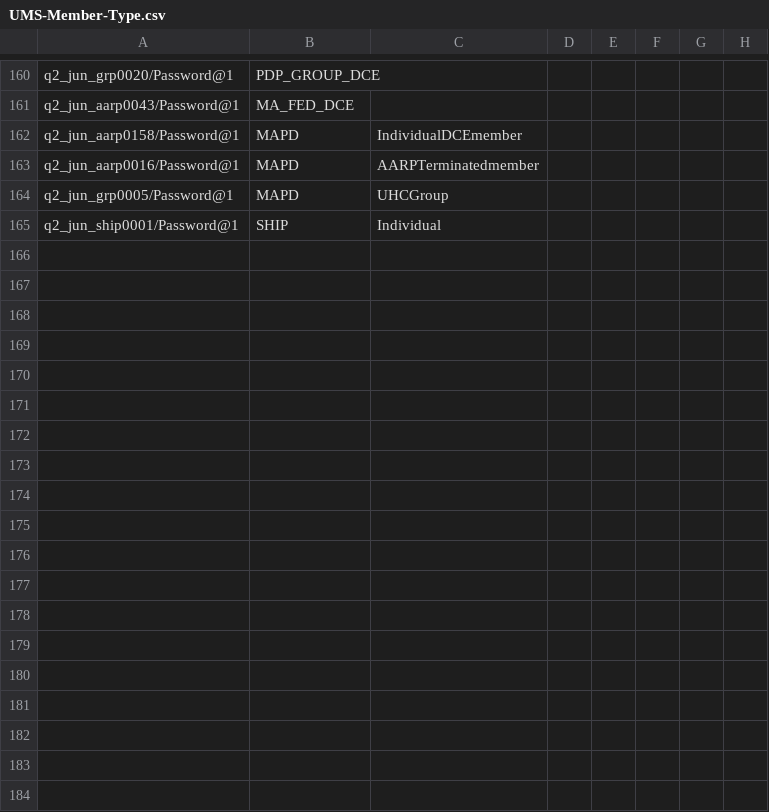
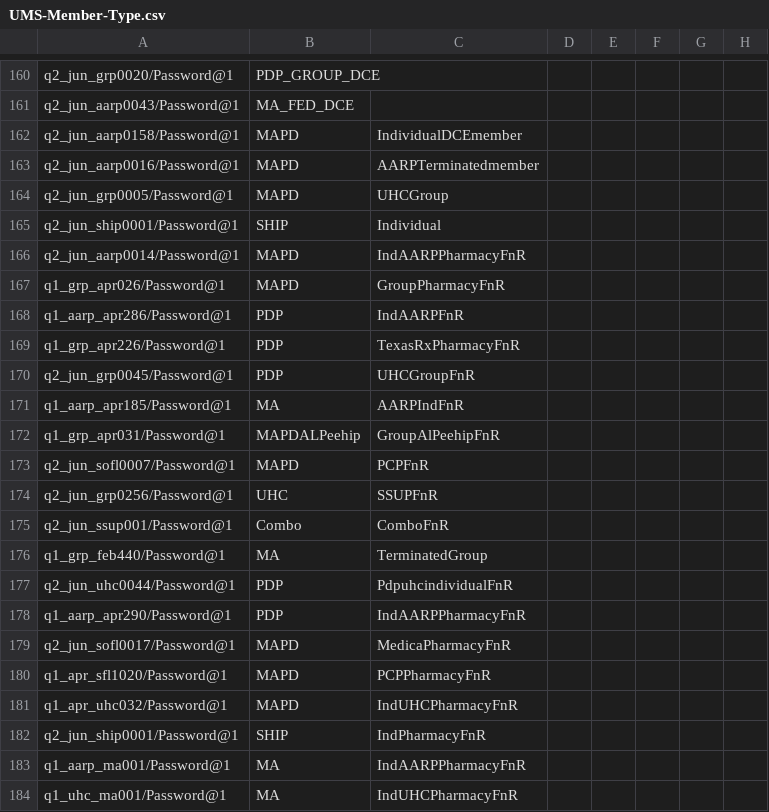
Before and after one commit to swati13oct/MnR, a CSV file: cukesatdd/src/main/resources/database/UMS-Member-Type.csv, drawn as a sheet; only a part is shown, gaps mark what is left out; the diff names each change by its address in the sheet, - before the commit and + after, or states it on an @@ line.

```diff
--- a/cukesatdd/src/main/resources/database/UMS-Member-Type.csv
+++ b/cukesatdd/src/main/resources/database/UMS-Member-Type.csv
+row 166: q2_jun_aarp0014/Password@1 | MAPD | IndAARPPharmacyFnR
+row 167: q1_grp_apr026/Password@1 | MAPD | GroupPharmacyFnR
+row 168: q1_aarp_apr286/Password@1 | PDP | IndAARPFnR
+row 169: q1_grp_apr226/Password@1 | PDP | TexasRxPharmacyFnR
+row 170: q2_jun_grp0045/Password@1 | PDP | UHCGroupFnR
+row 171: q1_aarp_apr185/Password@1 | MA | AARPIndFnR
+row 172: q1_grp_apr031/Password@1 | MAPDALPeehip | GroupAlPeehipFnR
+row 173: q2_jun_sofl0007/Password@1 | MAPD | PCPFnR
+row 174: q2_jun_grp0256/Password@1 | UHC | SSUPFnR
+row 175: q2_jun_ssup001/Password@1 | Combo | ComboFnR
+row 176: q1_grp_feb440/Password@1 | MA | TerminatedGroup
+row 177: q2_jun_uhc0044/Password@1 | PDP | PdpuhcindividualFnR
+row 178: q1_aarp_apr290/Password@1 | PDP | IndAARPPharmacyFnR
+row 179: q2_jun_sofl0017/Password@1 | MAPD | MedicaPharmacyFnR
+row 180: q1_apr_sfl1020/Password@1 | MAPD | PCPPharmacyFnR
+row 181: q1_apr_uhc032/Password@1 | MAPD | IndUHCPharmacyFnR
+row 182: q2_jun_ship0001/Password@1 | SHIP | IndPharmacyFnR
+row 183: q1_aarp_ma001/Password@1 | MA | IndAARPPharmacyFnR
+row 184: q1_uhc_ma001/Password@1 | MA | IndUHCPharmacyFnR
```
Also changed, not shown: 10 other files.
